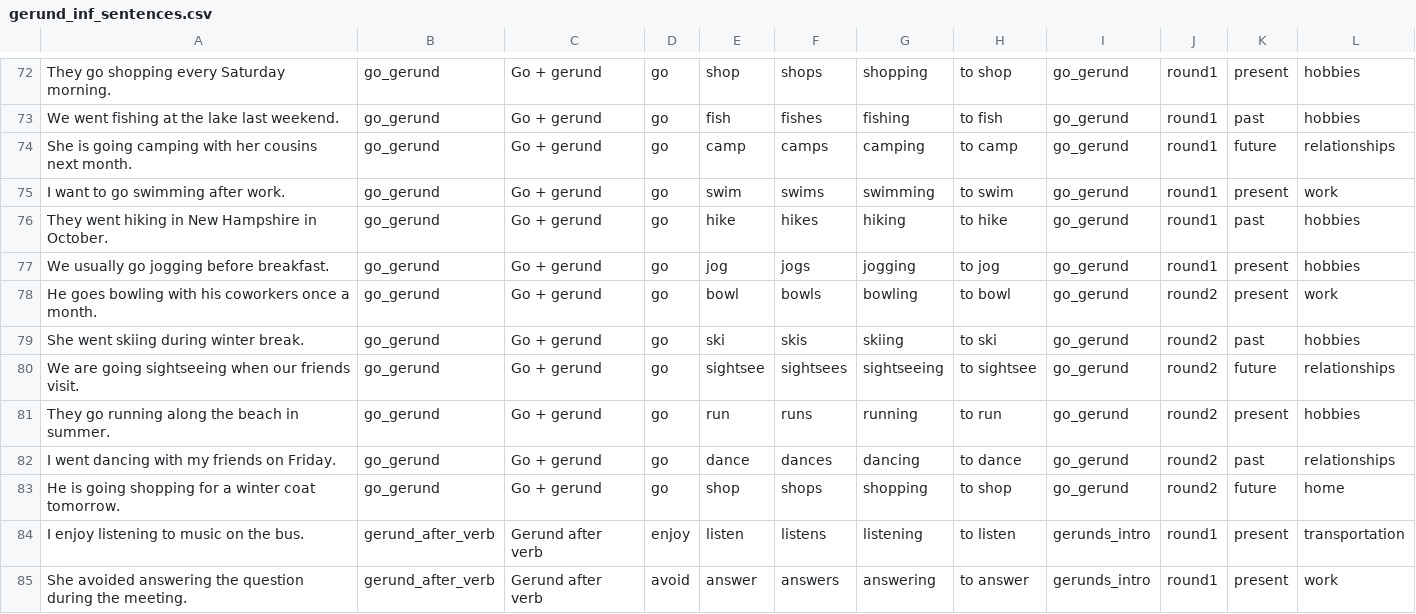
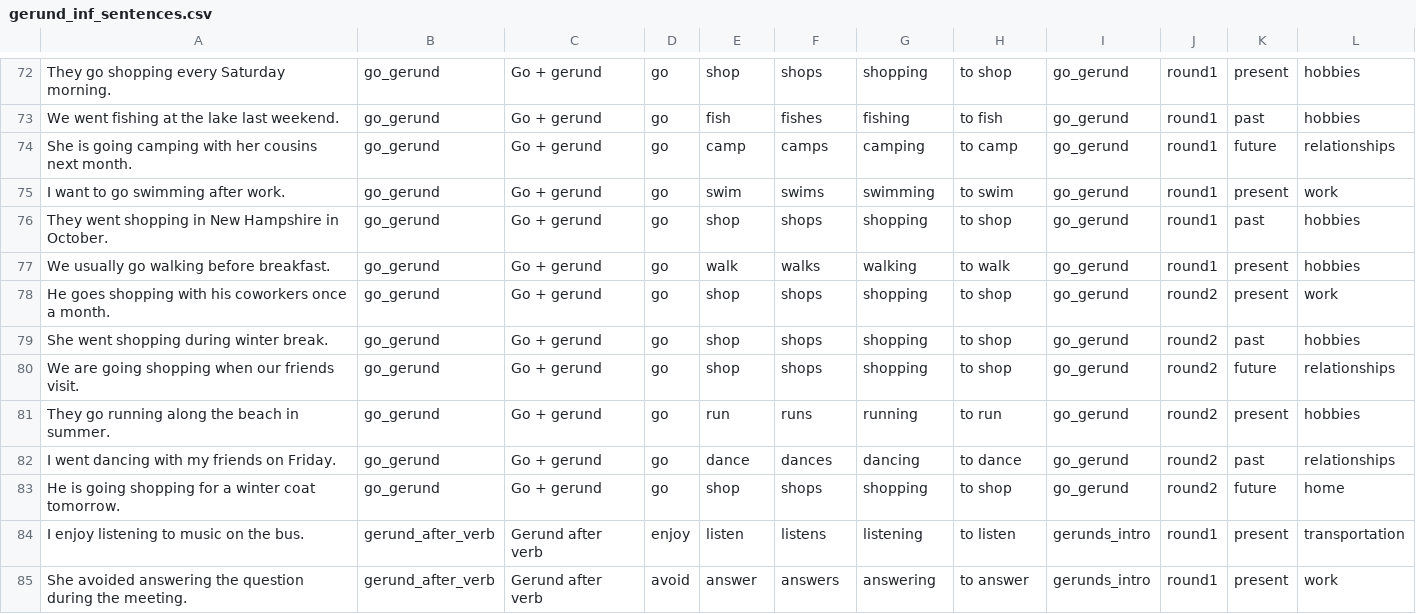
Before and after one commit to marlanamc/esol-resources, a CSV file: src/gerund_inf_sentences.csv, drawn as a sheet; only a part is shown, gaps mark what is left out; the diff covers the shown part only.

```diff
--- a/src/gerund_inf_sentences.csv
+++ b/src/gerund_inf_sentences.csv
@@ -75,7 +75,7 @@
 "I want to go swimming after work.","go_gerund","Go + gerund","go","swim","swims","swimming","to swim","go_gerund","round1","present","work"
-"They went hiking in New Hampshire in October.","go_gerund","Go + gerund","go","hike","hikes","hiking","to hike","go_gerund","round1","past","hobbies"
-"We usually go jogging before breakfast.","go_gerund","Go + gerund","go","jog","jogs","jogging","to jog","go_gerund","round1","present","hobbies"
-"He goes bowling with his coworkers once a month.","go_gerund","Go + gerund","go","bowl","bowls","bowling","to bowl","go_gerund","round2","present","work"
-"She went skiing during winter break.","go_gerund","Go + gerund","go","ski","skis","skiing","to ski","go_gerund","round2","past","hobbies"
-"We are going sightseeing when our friends visit.","go_gerund","Go + gerund","go","sightsee","sightsees","sightseeing","to sightsee","go_gerund","round2","future","relationships"
+"They went shopping in New Hampshire in October.","go_gerund","Go + gerund","go","shop","shops","shopping","to shop","go_gerund","round1","past","hobbies"
+"We usually go walking before breakfast.","go_gerund","Go + gerund","go","walk","walks","walking","to walk","go_gerund","round1","present","hobbies"
+"He goes shopping with his coworkers once a month.","go_gerund","Go + gerund","go","shop","shops","shopping","to shop","go_gerund","round2","present","work"
+"She went shopping during winter break.","go_gerund","Go + gerund","go","shop","shops","shopping","to shop","go_gerund","round2","past","hobbies"
+"We are going shopping when our friends visit.","go_gerund","Go + gerund","go","shop","shops","shopping","to shop","go_gerund","round2","future","relationships"
 "They go running along the beach in summer.","go_gerund","Go + gerund","go","run","runs","running","to run","go_gerund","round2","present","hobbies"
```
Also changed, not shown: 30 edited cells elsewhere in this file, 3 other files.
